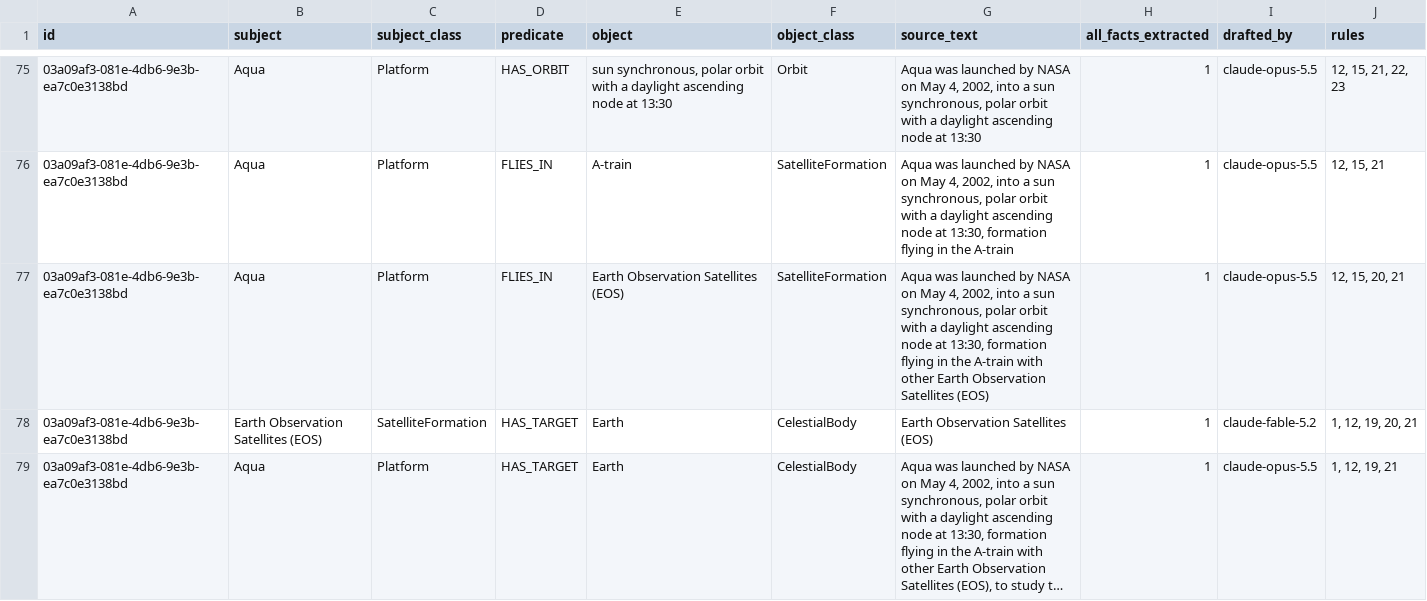
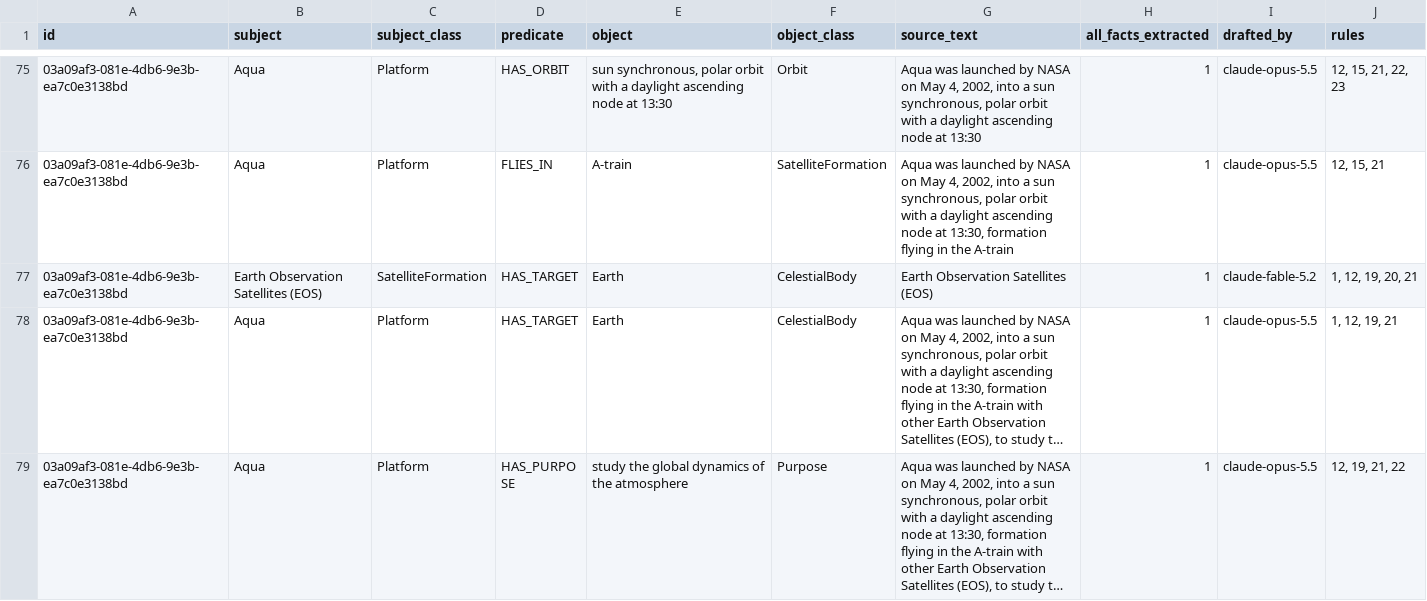
Before and after one commit to iulia-iordanescu/datanasagov_KG_proj, a CSV file: annotations/ground_truth/batch_000.csv, drawn as a sheet; only a part is shown, gaps mark what is left out; the shorter side is filled out with more unchanged rows; long unchanged cells end in …; the diff names each change by its address in the sheet, - before the commit and + after, or states it on an @@ line.

Commit message:
Ground truth: "Aqua" FLIES_IN "Earth Observation Satellites (EOS)" deleted (the record says Aqua is one of those satellites, not that they fly as a formation of that name); left_out.md, questions_for_experts.md, rules_by_triple.md and improvements.md follow. 29 of 29 test files pass.

```diff
--- a/annotations/ground_truth/batch_000.csv
+++ b/annotations/ground_truth/batch_000.csv
-row 77: 03a09af3-081e-4db6-9e3b-ea7c0e3138bd | Aqua | Platform | FLIES_IN | Earth Observation Satellites (EOS) | SatelliteFormation | Aqua was launched by NASA on May 4, 2002, into a sun synchronous, polar orbit with a daylight ascending node at 13:30, formation flying in the A-train with other Earth Observation Satellites (EOS) | 1 | claude-opus-5.5 | 12, 15, 20, 21
```
Also changed, not shown: 4 other files.
